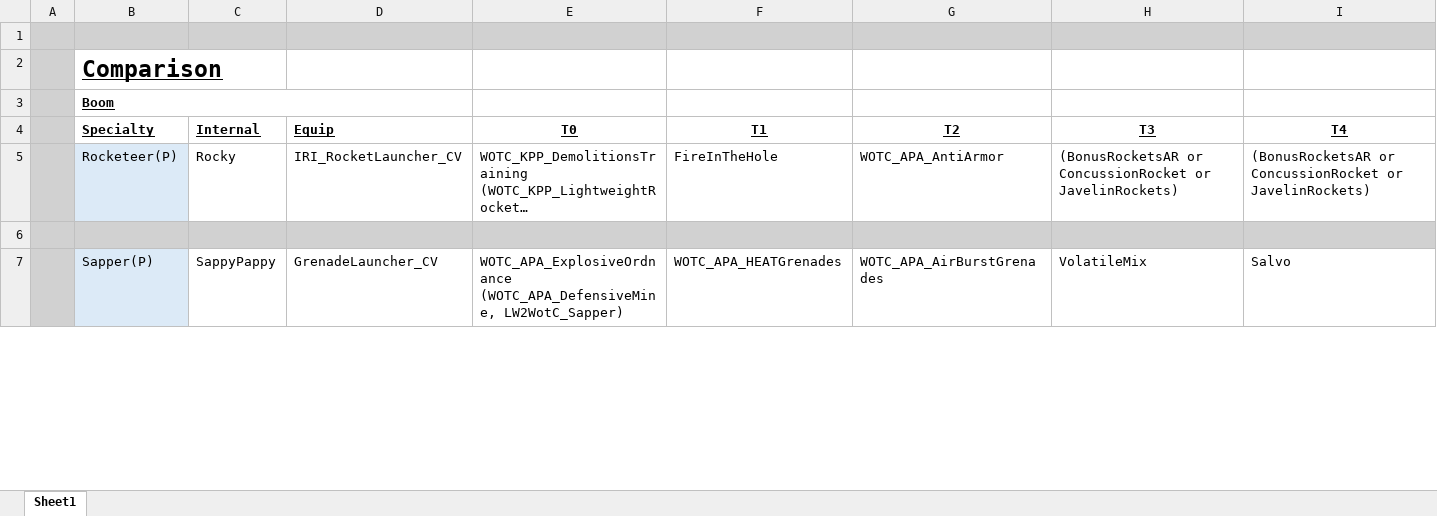
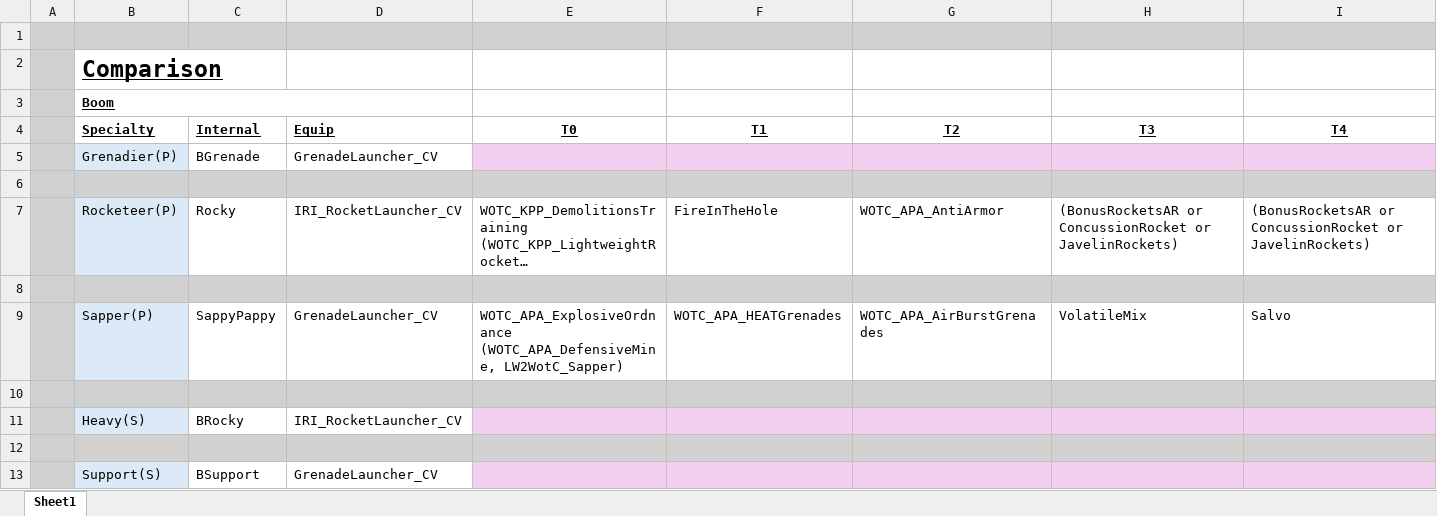
Before and after one commit to Grammarsalad/xcom2_my_tweaks, an Excel workbook: docs/Comparison.xlsx, sheet Sheet1, drawn as a sheet; only a part is shown; long unchanged cells end in …; values as stored, in another font and other column widths than the file's, no borders; rows hold the shown columns only; the diff covers the shown part only; the diff names each change by its address in the sheet, - before the commit and + after, or states it on an @@ line.

```diff
--- a/docs/Comparison.xlsx (sheet Sheet1)
+++ b/docs/Comparison.xlsx (sheet Sheet1)
+row 5:  | Grenadier(P) | BGrenade | GrenadeLauncher_CV
+row 6: (empty)
+row 10: (empty)
+row 11:  | Heavy(S) | BRocky | IRI_RocketLauncher_CV
+row 12: (empty)
+row 13:  | Support(S) | BSupport | GrenadeLauncher_CV
```
Also changed, not shown: 11 added rows, 1 edited cell and cell formats elsewhere in this sheet, 2 other files.
